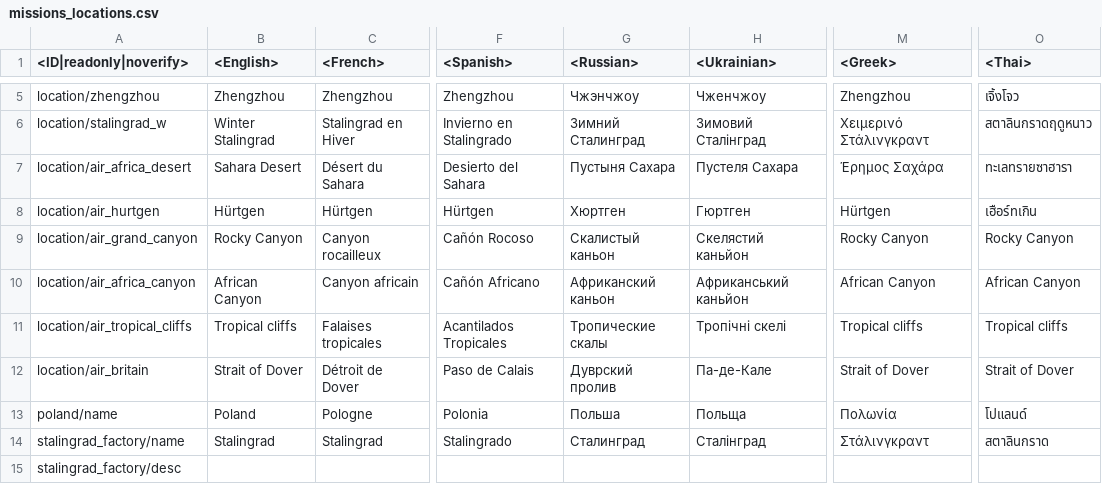
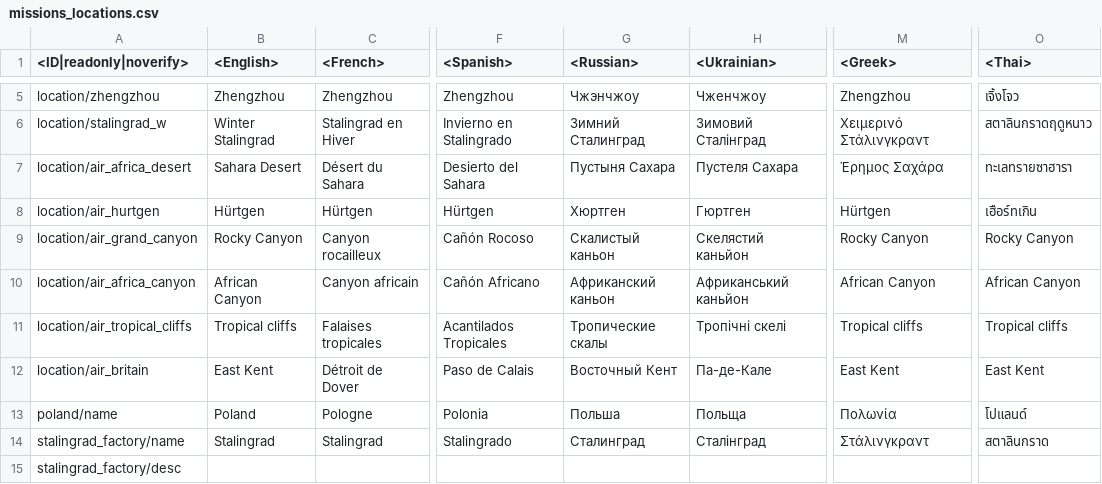
Before and after one commit to gszabi99/War-Thunder-Mobile-Datamine, a CSV file: lang.vromfs.bin_u/lang/missions_locations.csv, drawn as a sheet; only a part is shown, gaps mark what is left out; the diff names each change by its address in the sheet, - before the commit and + after, or states it on an @@ line.

```diff
--- a/lang.vromfs.bin_u/lang/missions_locations.csv
+++ b/lang.vromfs.bin_u/lang/missions_locations.csv
-B12 (<English>): Strait of Dover
+B12 (<English>): East Kent
-G12 (<Russian>): Дуврский пролив
+G12 (<Russian>): Восточный Кент
-M12 (<Greek>): Strait of Dover
+M12 (<Greek>): East Kent
-O12 (<Thai>): Strait of Dover
+O12 (<Thai>): East Kent
```
Also changed, not shown: 50 other files.
